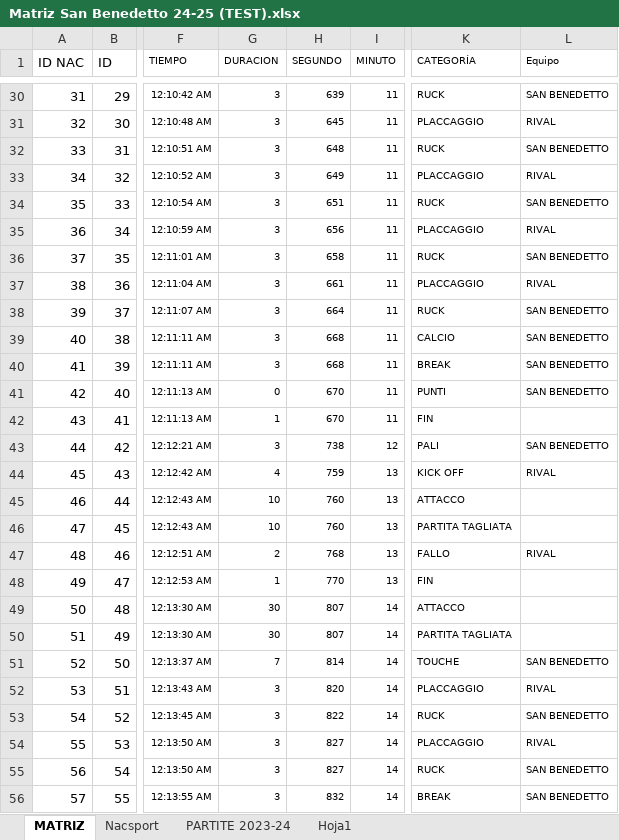
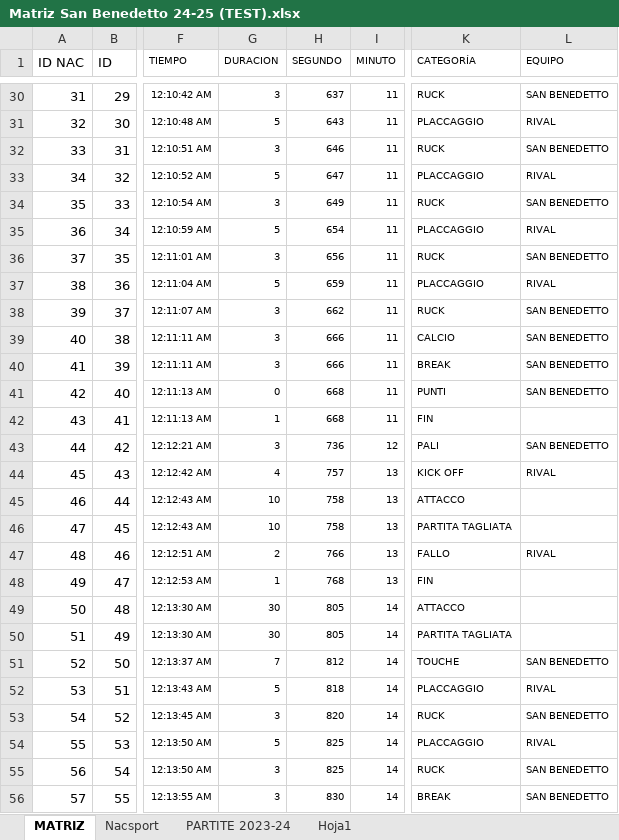
Before and after one commit to agustinnadalich/VideoAnalysis, an Excel workbook: frontend/public/Matriz San Benedetto 24-25 (TEST).xlsx, sheet MATRIZ, drawn as a sheet; only a part is shown, gaps mark what is left out; values as stored, in another font and other column widths than the file's, no borders; 1 other sheet too large or unreadable and not compared; the diff covers the shown part only; the diff names each change by its address in the sheet, - before the commit and + after, or states it on an @@ line.

```diff
--- a/frontend/public/Matriz San Benedetto 24-25 (TEST).xlsx (sheet MATRIZ)
+++ b/frontend/public/Matriz San Benedetto 24-25 (TEST).xlsx (sheet MATRIZ)
-L1: Equipo
+L1: EQUIPO
-H30 (SEGUNDO): 639
+H30 (SEGUNDO): 637
-G31 (DURACION): 3
+G31 (DURACION): 5
-H31 (SEGUNDO): 645
+H31 (SEGUNDO): 643
-H32 (SEGUNDO): 648
+H32 (SEGUNDO): 646
-G33 (DURACION): 3
+G33 (DURACION): 5
-H33 (SEGUNDO): 649
+H33 (SEGUNDO): 647
-H34 (SEGUNDO): 651
+H34 (SEGUNDO): 649
-G35 (DURACION): 3
+G35 (DURACION): 5
-H35 (SEGUNDO): 656
+H35 (SEGUNDO): 654
-H36 (SEGUNDO): 658
+H36 (SEGUNDO): 656
-G37 (DURACION): 3
+G37 (DURACION): 5
-H37 (SEGUNDO): 661
+H37 (SEGUNDO): 659
-H38 (SEGUNDO): 664
+H38 (SEGUNDO): 662
-H39:H40 (SEGUNDO): 668
+H39:H40 (SEGUNDO): 666
-H41:H42 (SEGUNDO): 670
+H41:H42 (SEGUNDO): 668
-H43 (SEGUNDO): 738
+H43 (SEGUNDO): 736
-H44 (SEGUNDO): 759
+H44 (SEGUNDO): 757
-H45:H46 (SEGUNDO): 760
+H45:H46 (SEGUNDO): 758
-H47 (SEGUNDO): 768
+H47 (SEGUNDO): 766
-H48 (SEGUNDO): 770
+H48 (SEGUNDO): 768
-H49:H50 (SEGUNDO): 807
+H49:H50 (SEGUNDO): 805
-H51 (SEGUNDO): 814
+H51 (SEGUNDO): 812
-G52 (DURACION): 3
+G52 (DURACION): 5
-H52 (SEGUNDO): 820
+H52 (SEGUNDO): 818
-H53 (SEGUNDO): 822
+H53 (SEGUNDO): 820
-G54 (DURACION): 3
+G54 (DURACION): 5
-H54:H55 (SEGUNDO): 827
+H54:H55 (SEGUNDO): 825
-H56 (SEGUNDO): 832
+H56 (SEGUNDO): 830
```
Also changed, not shown: 582 edited cells elsewhere in this sheet, 9 other files.
